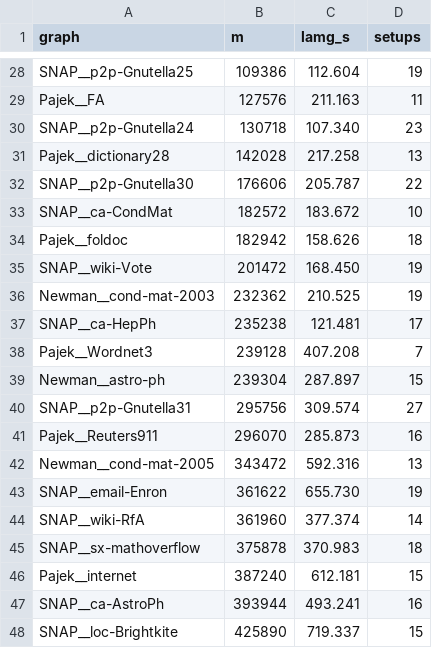
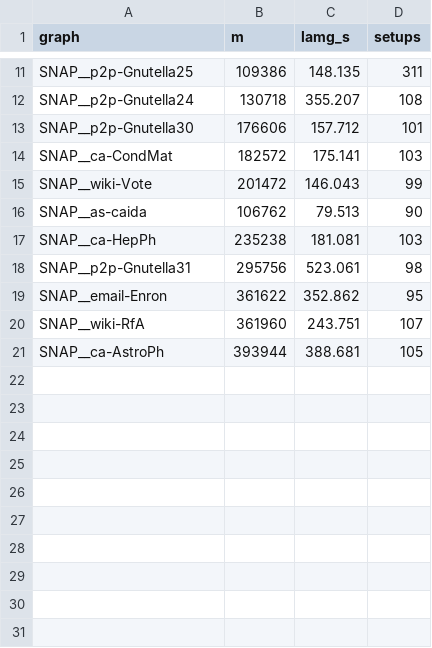
Before and after one commit to orenlivne/dnlf, a CSV file: scripts/scaling_corpus.csv, drawn as a sheet; only a part is shown, gaps mark what is left out; removed rows and columns are numbered as before the commit, all else as after; the diff covers the shown part only; the diff names each change by its address in the sheet, - before the commit and + after, or states it on an @@ line.

```diff
--- a/scripts/scaling_corpus.csv
+++ b/scripts/scaling_corpus.csv
-C11 (lamg_s): 112.604
+C11 (lamg_s): 148.135
-D11 (setups): 19
+D11 (setups): 311
-row 29: Pajek__FA | 127576 | 211.163 | 11
-C12 (lamg_s): 107.340
+C12 (lamg_s): 355.207
-D12 (setups): 23
+D12 (setups): 108
-row 31: Pajek__dictionary28 | 142028 | 217.258 | 13
-C13 (lamg_s): 205.787
+C13 (lamg_s): 157.712
-D13 (setups): 22
+D13 (setups): 101
-C14 (lamg_s): 183.672
+C14 (lamg_s): 175.141
-D14 (setups): 10
+D14 (setups): 103
-row 34: Pajek__foldoc | 182942 | 158.626 | 18
-C15 (lamg_s): 168.450
+C15 (lamg_s): 146.043
-D15 (setups): 19
+D15 (setups): 99
-row 36: Newman__cond-mat-2003 | 232362 | 210.525 | 19
+row 16: SNAP__as-caida | 106762 | 79.513 | 90
-C17 (lamg_s): 121.481
+C17 (lamg_s): 181.081
-D17 (setups): 17
+D17 (setups): 103
-row 38: Pajek__Wordnet3 | 239128 | 407.208 | 7
-row 39: Newman__astro-ph | 239304 | 287.897 | 15
-C18 (lamg_s): 309.574
+C18 (lamg_s): 523.061
-D18 (setups): 27
+D18 (setups): 98
-row 41: Pajek__Reuters911 | 296070 | 285.873 | 16
-row 42: Newman__cond-mat-2005 | 343472 | 592.316 | 13
-C19 (lamg_s): 655.730
+C19 (lamg_s): 352.862
-D19 (setups): 19
+D19 (setups): 95
-C20 (lamg_s): 377.374
+C20 (lamg_s): 243.751
-D20 (setups): 14
+D20 (setups): 107
-row 45: SNAP__sx-mathoverflow | 375878 | 370.983 | 18
-row 46: Pajek__internet | 387240 | 612.181 | 15
-C21 (lamg_s): 493.241
+C21 (lamg_s): 388.681
-D21 (setups): 16
+D21 (setups): 105
-row 48: SNAP__loc-Brightkite | 425890 | 719.337 | 15
```
Also changed, not shown: 2 added rows, 25 removed rows and 14 edited cells elsewhere in this file, scripts/scaling_engines.csv, 10 other files.
